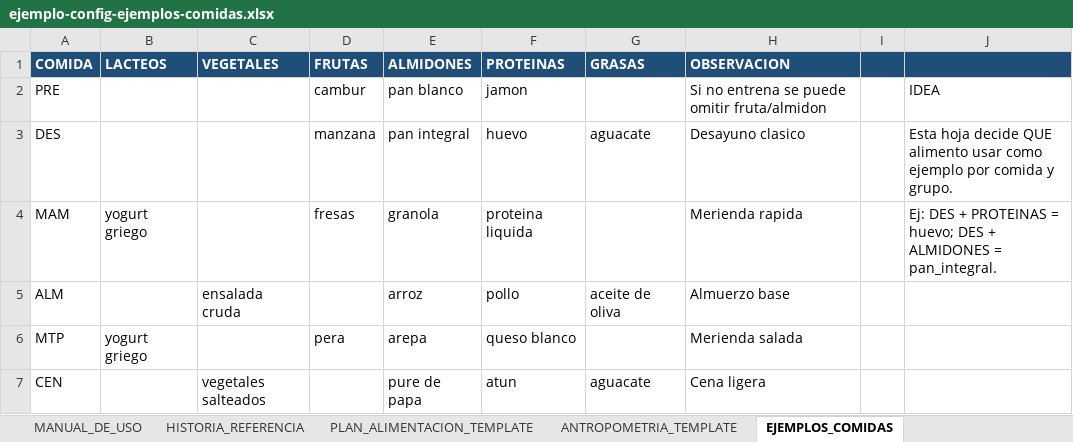
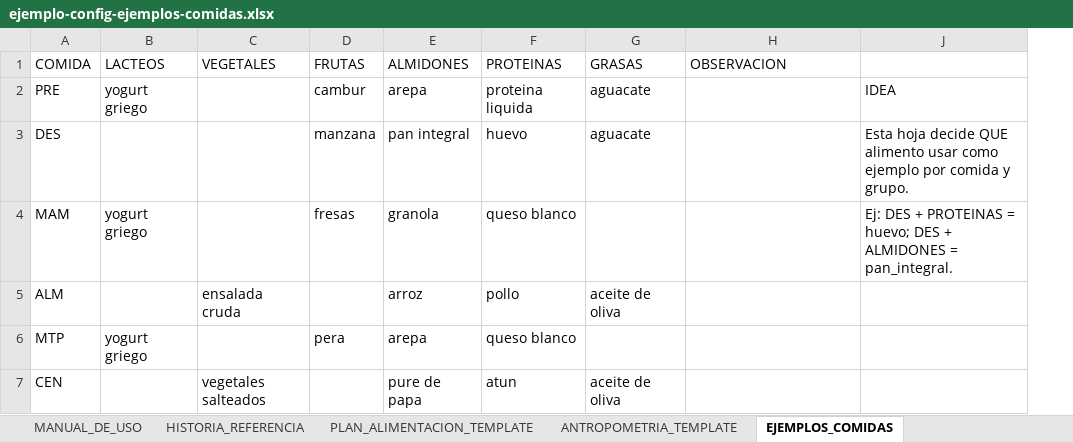
Before and after one commit to ErnesL/gestion-pacientes, an Excel workbook: examples/ejemplo-config-ejemplos-comidas.xlsx, sheet EJEMPLOS_COMIDAS, drawn as a sheet; values as stored, in another font and other column widths than the file's, no borders; the diff names each change by its address in the sheet, - before the commit and + after, or states it on an @@ line.

```diff
--- a/examples/ejemplo-config-ejemplos-comidas.xlsx (sheet EJEMPLOS_COMIDAS)
+++ b/examples/ejemplo-config-ejemplos-comidas.xlsx (sheet EJEMPLOS_COMIDAS)
@@ column I hidden, empty @@
@@ A1:H1 fill: #1F4E78 → none, bold: on → off, text colour: #FFFFFF → black @@
-J1 fill: #1F4E78
+J1 fill: none
-B2 (LACTEOS): (empty)
+B2 (LACTEOS): yogurt griego
-E2 (ALMIDONES): pan blanco
+E2 (ALMIDONES): arepa
-F2 (PROTEINAS): jamon
+F2 (PROTEINAS): proteina liquida
-G2 (GRASAS): (empty)
+G2 (GRASAS): aguacate
-H2 (OBSERVACION): Si no entrena se puede omitir fruta/almidon
+H2 (OBSERVACION): (empty)
-H3 (OBSERVACION): Desayuno clasico
+H3 (OBSERVACION): (empty)
-F4 (PROTEINAS): proteina liquida
+F4 (PROTEINAS): queso blanco
-H4 (OBSERVACION): Merienda rapida
+H4 (OBSERVACION): (empty)
-H5 (OBSERVACION): Almuerzo base
+H5 (OBSERVACION): (empty)
-H6 (OBSERVACION): Merienda salada
+H6 (OBSERVACION): (empty)
-G7 (GRASAS): aguacate
+G7 (GRASAS): aceite de oliva
-H7 (OBSERVACION): Cena ligera
+H7 (OBSERVACION): (empty)
```
Also changed, not shown: sheet ANTROPOMETRIA_TEMPLATE, sheet EQUIVALENCIAS_EJEMPLOS, sheet MANUAL_DE_USO, 17 other files.
